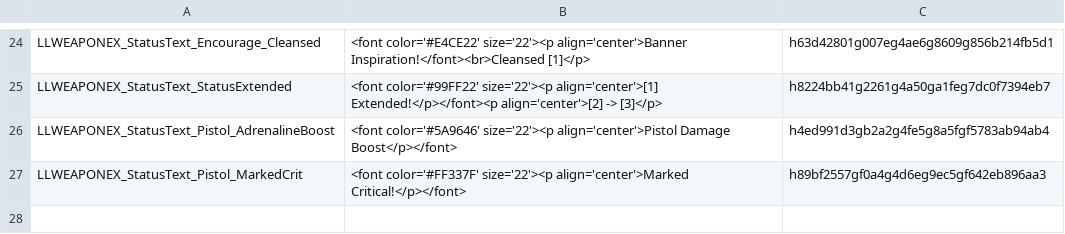
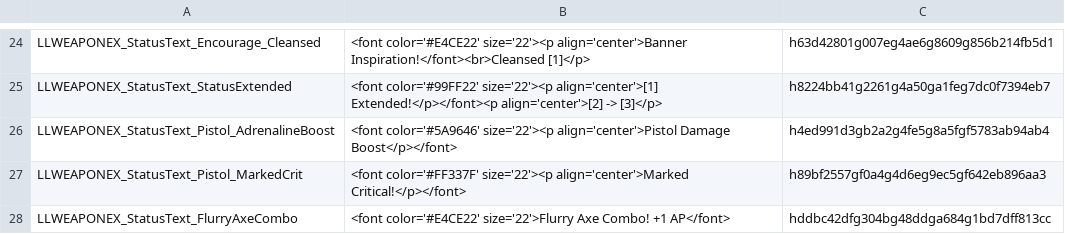
Before and after one commit to LaughingLeader-DOS2-Mods/WeaponExpansion, a TSV file: LocalKeys/LLWEAPONEX_StatusText.tsv, drawn as a sheet; only a part is shown, gaps mark what is left out.

```diff
--- a/LocalKeys/LLWEAPONEX_StatusText.tsv
+++ b/LocalKeys/LLWEAPONEX_StatusText.tsv
@@ -27 +27,2 @@ LLWEAPONEX_StatusText_Pistol_AdrenalineBoost	<font color='#5A9646' size='22'><p
 LLWEAPONEX_StatusText_Pistol_MarkedCrit	<font color='#FF337F' size='22'><p align='center'>Marked Critical!</p></font>	h89bf2557gf0a4g4d6eg9ec5gf642eb896aa3
+LLWEAPONEX_StatusText_FlurryAxeCombo	<font color='#E4CE22' size='22'>Flurry Axe Combo! +1 AP</font>	hddbc42dfg304bg48ddga684g1bd7dff813cc
```
Also changed, not shown: 26 other files.
